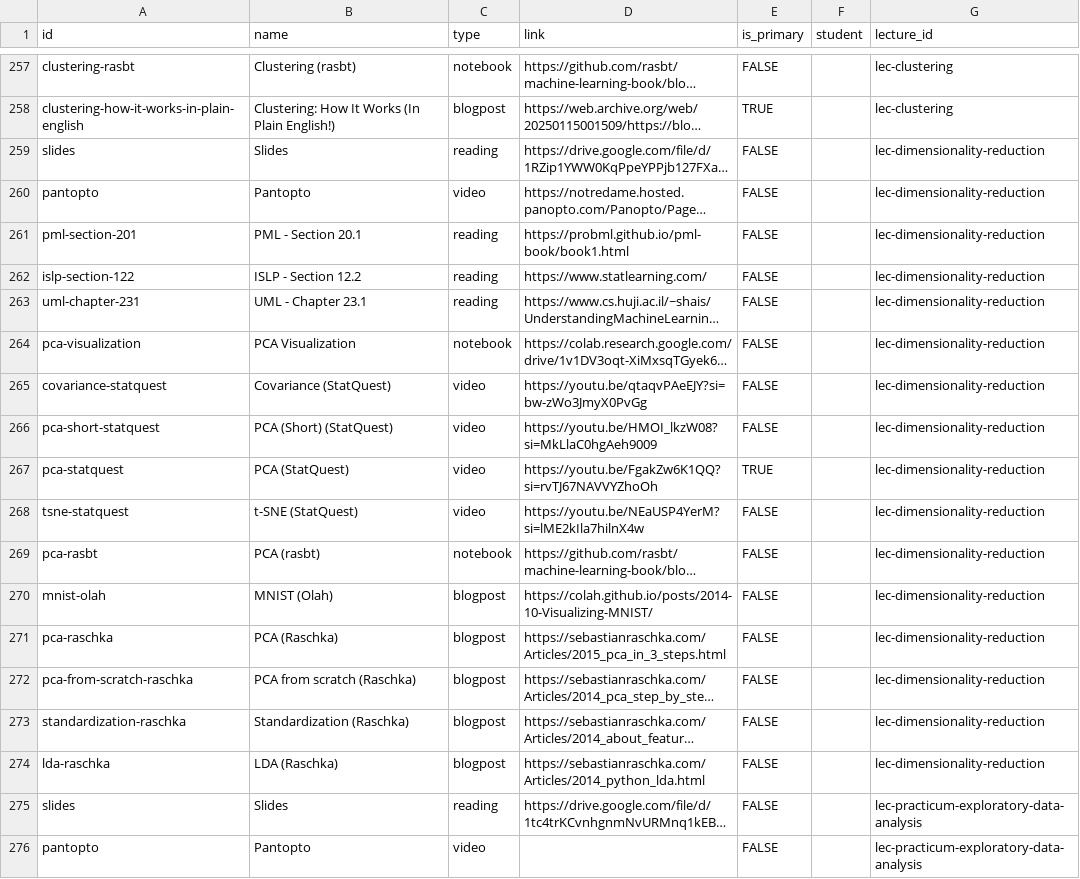
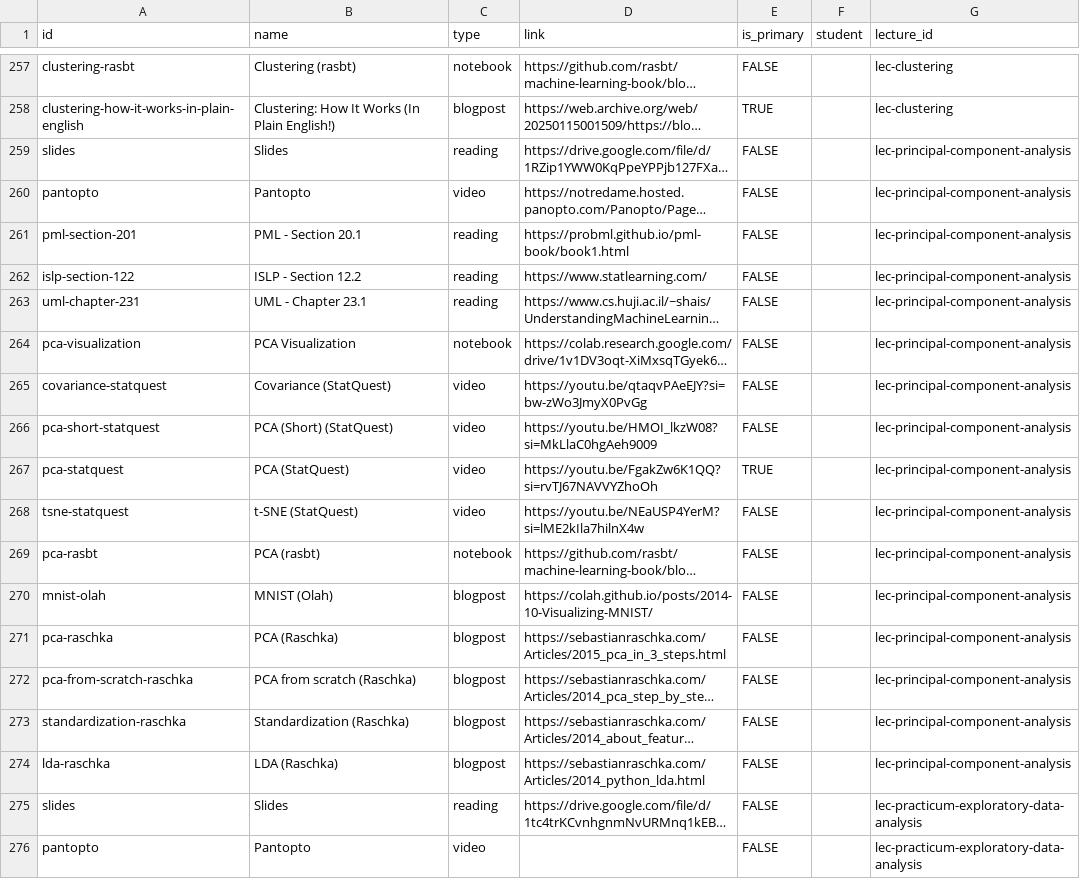
Before and after one commit to nd-cse-30124-fa25/nd-cse-30124-fa25.github.io, a CSV file: docs/static/csv/resources.csv, drawn as a sheet; only a part is shown, gaps mark what is left out; long unchanged cells end in …; the diff names each change by its address in the sheet, - before the commit and + after, or states it on an @@ line.

```diff
--- a/docs/static/csv/resources.csv
+++ b/docs/static/csv/resources.csv
-G259:G274 (lecture_id): lec-dimensionality-reduction
+G259:G274 (lecture_id): lec-principal-component-analysis
```
Also changed, not shown: 2 other files.
